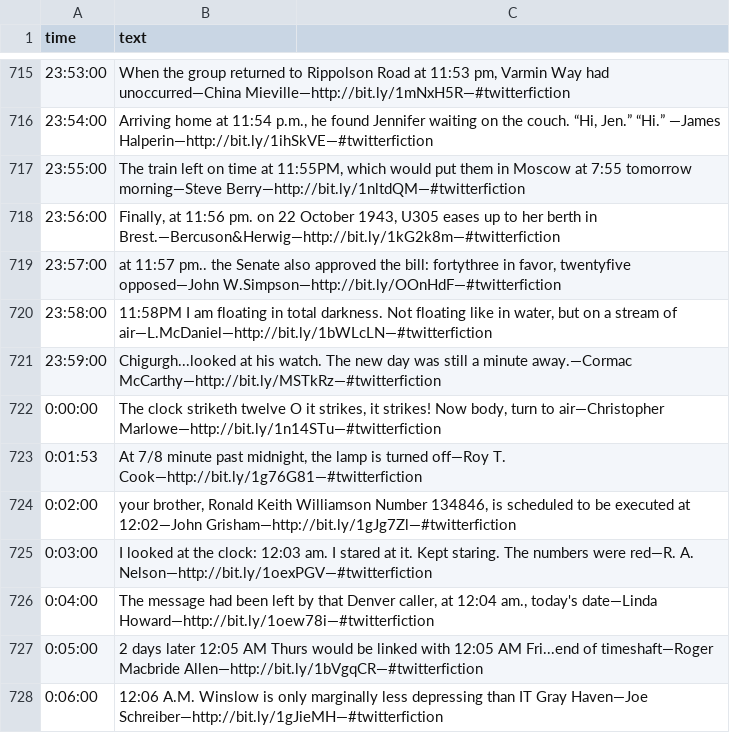
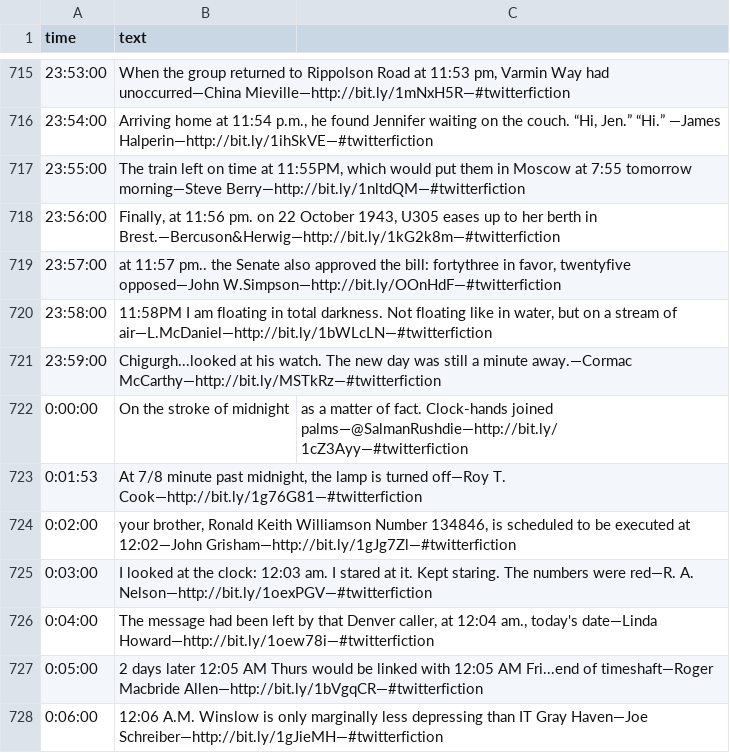
Before and after one commit to xpmethod/litclock, a CSV file: tweets.csv, drawn as a sheet; only a part is shown, gaps mark what is left out.

Commit message:
Update tweets.csv

```diff
--- a/tweets.csv
+++ b/tweets.csv
@@ -721,3 +721,3 @@ time,text
 23:59:00,Chigurgh...looked at his watch. The new day was still a minute away.—Cormac McCarthy—http://bit.ly/MSTkRz—#twitterfiction
-0:00:00,"The clock striketh twelve O it strikes, it strikes! Now body, turn to air—Christopher Marlowe—http://bit.ly/1n14STu—#twitterfiction"
+0:00:00,On the stroke of midnight, as a matter of fact. Clock-hands joined palms—@SalmanRushdie—http://bit.ly/1cZ3Ayy—#twitterfiction
 0:01:53,"At 7/8 minute past midnight, the lamp is turned off—Roy T. Cook—http://bit.ly/1g76G81—#twitterfiction"
```
